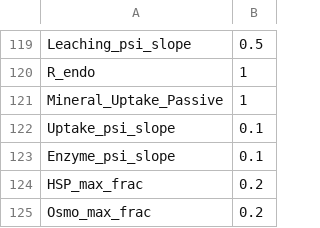
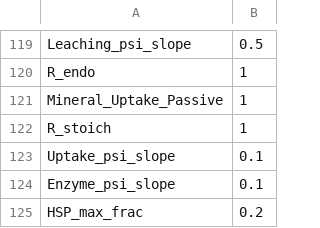
Before and after one commit to jgwalkup/DeCADEMENT, a CSV file: input/parameters.csv, drawn as a sheet; only a part is shown, gaps mark what is left out; the shorter side is filled out with more unchanged rows; the diff names each change by its address in the sheet, - before the commit and + after, or states it on an @@ line.

```diff
--- a/input/parameters.csv
+++ b/input/parameters.csv
+row 122: R_stoich | 1
```
Also changed, not shown: input_20261006_revised/parameters.csv, input_e1500/parameters.csv, 26 other files.
